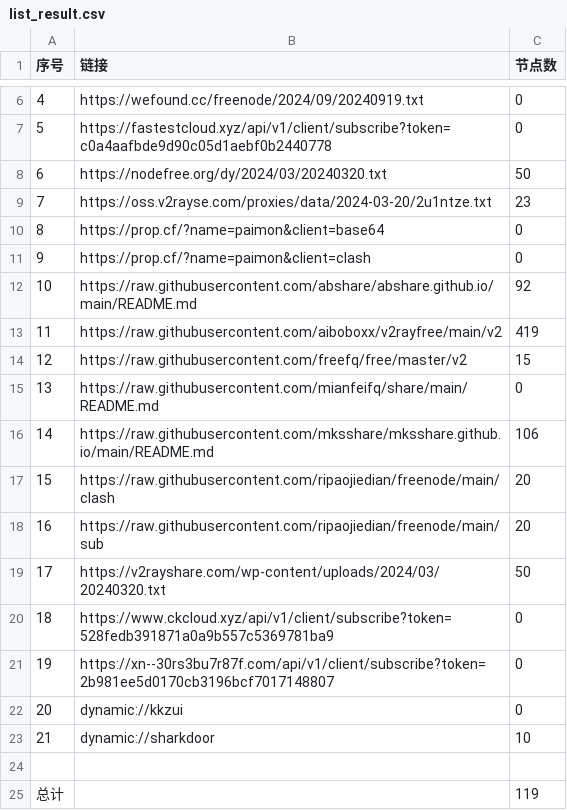
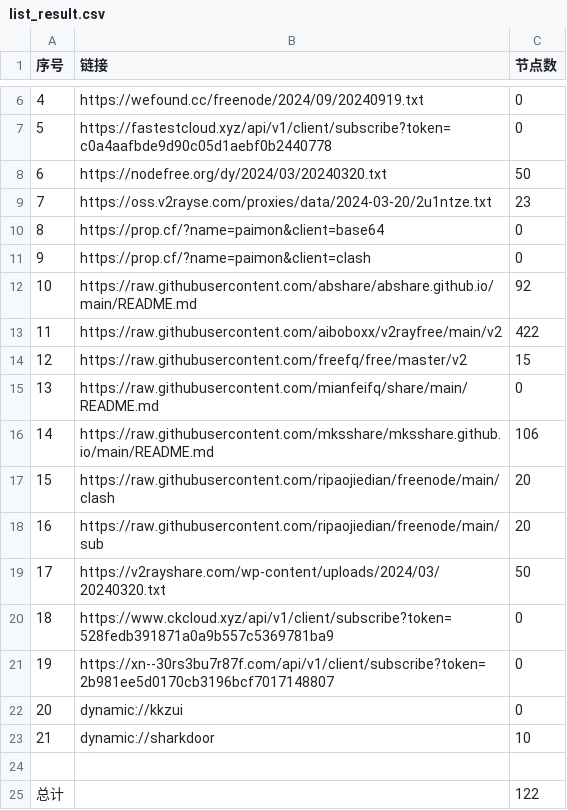
Before and after one commit to Limkon/AutoMergePublicNodes, a CSV file: list_result.csv, drawn as a sheet; only a part is shown, gaps mark what is left out.

```diff
--- a/list_result.csv
+++ b/list_result.csv
@@ -12,3 +12,3 @@
 10,https://raw.githubusercontent.com/abshare/abshare.github.io/main/README.md,92
-11,https://raw.githubusercontent.com/aiboboxx/v2rayfree/main/v2,419
+11,https://raw.githubusercontent.com/aiboboxx/v2rayfree/main/v2,422
 12,https://raw.githubusercontent.com/freefq/free/master/v2,15
@@ -24,2 +24,2 @@
 
-总计,,119
+总计,,122
```
Also changed, not shown: 5 other files.
